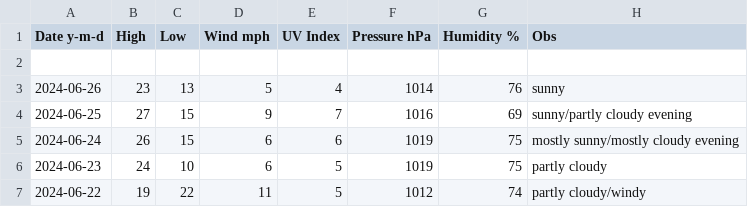
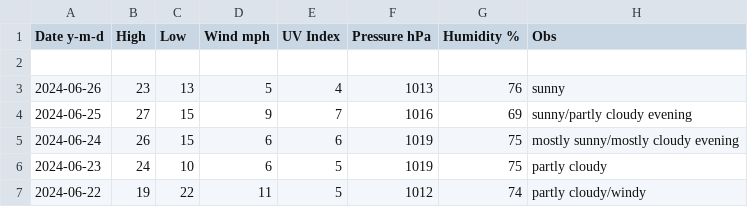
Before and after one commit to tu2/xyz_d, a CSV file: xyz_d_24.csv, drawn as a sheet; only a part is shown.

Commit message:
Update xyz_d_24.csv

```diff
--- a/xyz_d_24.csv
+++ b/xyz_d_24.csv
@@ -2,3 +2,3 @@ Date y-m-d,High,Low,Wind mph,UV Index,Pressure hPa,Humidity %,Obs
 
-2024-06-26,23,13,5,4,1014,76,sunny
+2024-06-26,23,13,5,4,1013,76,sunny
 2024-06-25,27,15,9,7,1016,69,sunny/partly cloudy evening
```
